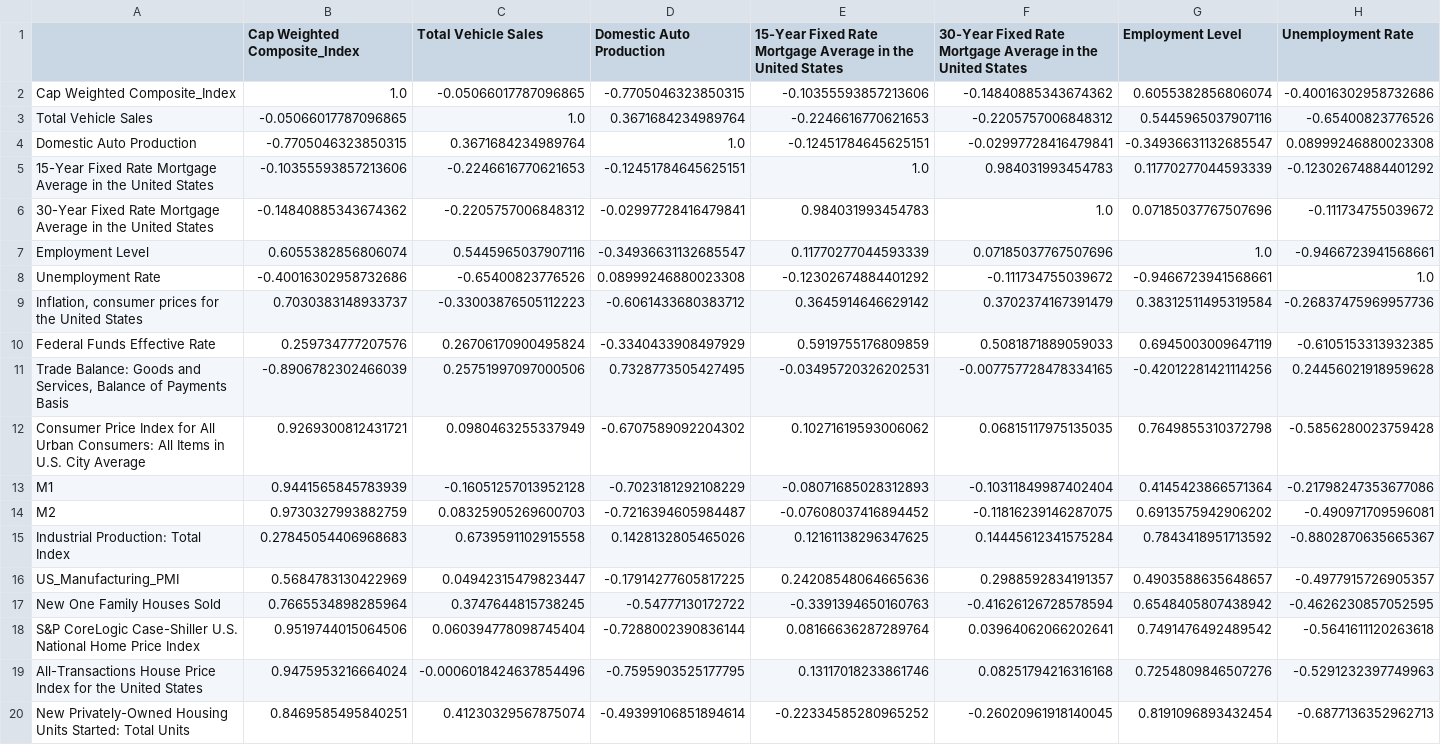
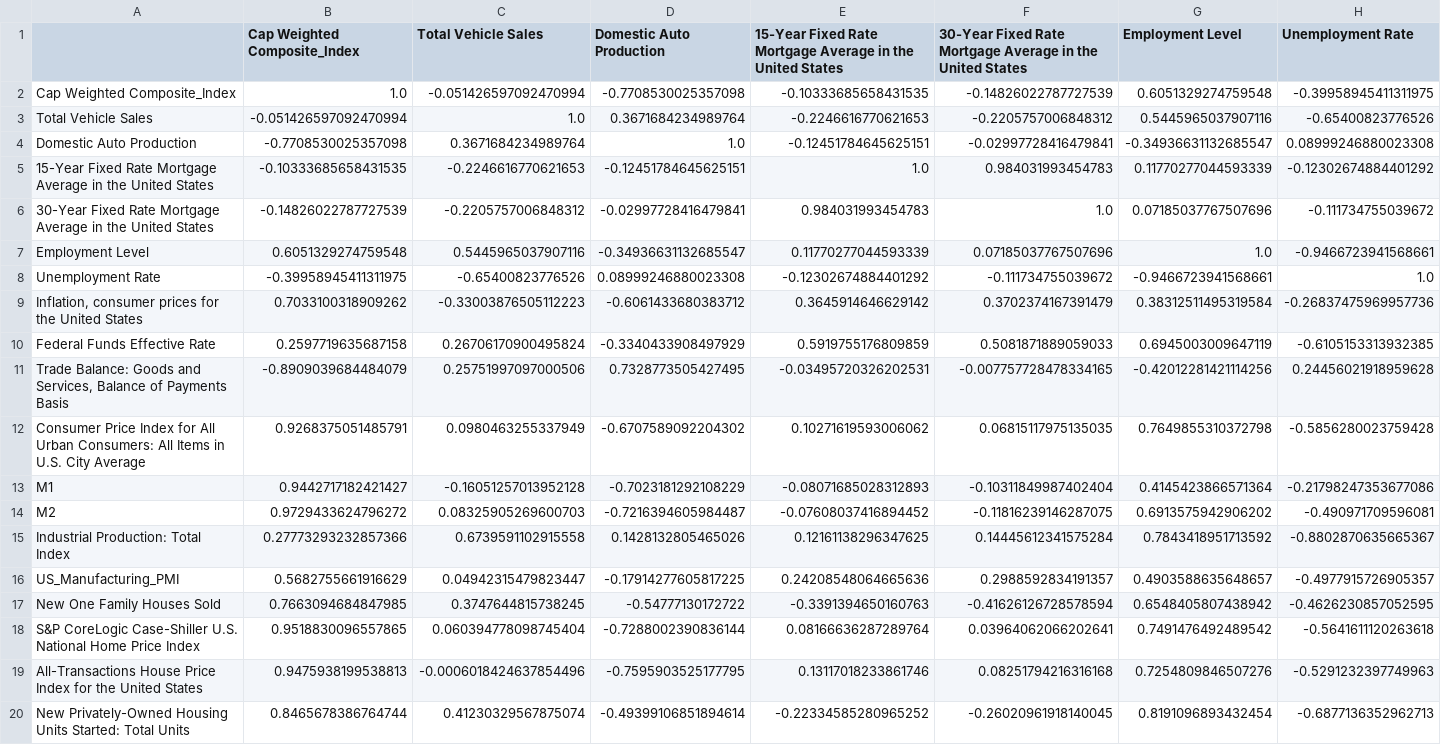
Before and after one commit to JeremyIP/ESTR4999_my_work, a CSV file: csv/cap_weighted_correlation_df.csv, drawn as a sheet; only a part is shown; the diff covers the shown part only; the diff names each change by its address in the sheet, - before the commit and + after, or states it on an @@ line.

```diff
--- a/csv/cap_weighted_correlation_df.csv
+++ b/csv/cap_weighted_correlation_df.csv
-C2 (Total Vehicle Sales): -0.05066017787096865
+C2 (Total Vehicle Sales): -0.051426597092470994
-D2 (Domestic Auto Production): -0.7705046323850315
+D2 (Domestic Auto Production): -0.7708530025357098
-E2: -0.10355593857213606
+E2: -0.10333685658431535
-F2: -0.14840885343674362
+F2: -0.14826022787727539
-G2 (Employment Level): 0.6055382856806074
+G2 (Employment Level): 0.6051329274759548
-H2 (Unemployment Rate): -0.40016302958732686
+H2 (Unemployment Rate): -0.39958945411311975
-B3 (Cap Weighted Composite_Index): -0.05066017787096865
+B3 (Cap Weighted Composite_Index): -0.051426597092470994
-B4 (Cap Weighted Composite_Index): -0.7705046323850315
+B4 (Cap Weighted Composite_Index): -0.7708530025357098
-B5 (Cap Weighted Composite_Index): -0.10355593857213606
+B5 (Cap Weighted Composite_Index): -0.10333685658431535
-B6 (Cap Weighted Composite_Index): -0.14840885343674362
+B6 (Cap Weighted Composite_Index): -0.14826022787727539
-B7 (Cap Weighted Composite_Index): 0.6055382856806074
+B7 (Cap Weighted Composite_Index): 0.6051329274759548
-B8 (Cap Weighted Composite_Index): -0.40016302958732686
+B8 (Cap Weighted Composite_Index): -0.39958945411311975
-B9 (Cap Weighted Composite_Index): 0.7030383148933737
+B9 (Cap Weighted Composite_Index): 0.7033100318909262
-B10 (Cap Weighted Composite_Index): 0.259734777207576
+B10 (Cap Weighted Composite_Index): 0.2597719635687158
-B11 (Cap Weighted Composite_Index): -0.8906782302466039
+B11 (Cap Weighted Composite_Index): -0.8909039684484079
-B12 (Cap Weighted Composite_Index): 0.9269300812431721
+B12 (Cap Weighted Composite_Index): 0.9268375051485791
-B13 (Cap Weighted Composite_Index): 0.9441565845783939
+B13 (Cap Weighted Composite_Index): 0.9442717182421427
-B14 (Cap Weighted Composite_Index): 0.9730327993882759
+B14 (Cap Weighted Composite_Index): 0.9729433624796272
-B15 (Cap Weighted Composite_Index): 0.27845054406968683
+B15 (Cap Weighted Composite_Index): 0.27773293232857366
-B16 (Cap Weighted Composite_Index): 0.5684783130422969
+B16 (Cap Weighted Composite_Index): 0.5682755661916629
-B17 (Cap Weighted Composite_Index): 0.7665534898285964
+B17 (Cap Weighted Composite_Index): 0.7663094684847985
-B18 (Cap Weighted Composite_Index): 0.9519744015064506
+B18 (Cap Weighted Composite_Index): 0.9518830096557865
-B19 (Cap Weighted Composite_Index): 0.9475953216664024
+B19 (Cap Weighted Composite_Index): 0.9475938199538813
-B20 (Cap Weighted Composite_Index): 0.8469585495840251
+B20 (Cap Weighted Composite_Index): 0.8465678386764744
```
Also changed, not shown: 22 edited cells elsewhere in this file, csv/cap_weighted_composite_index_df.csv, 19 other files.
